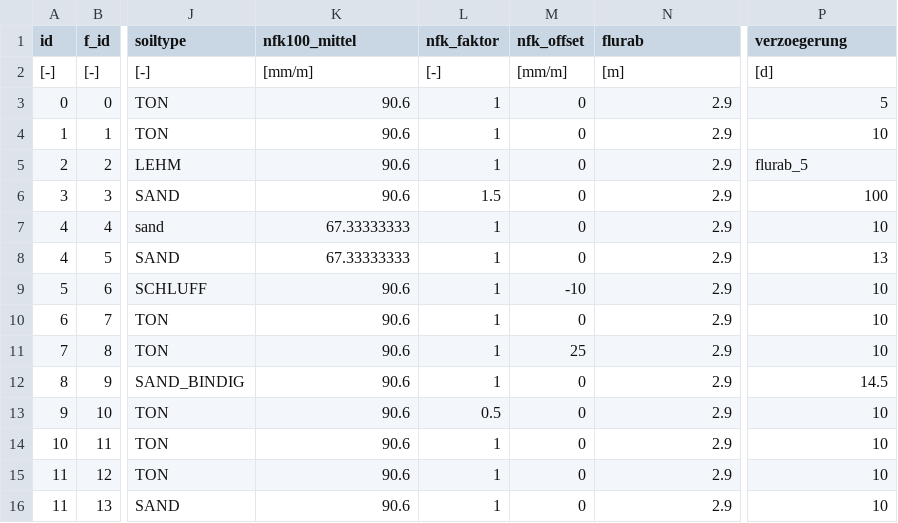
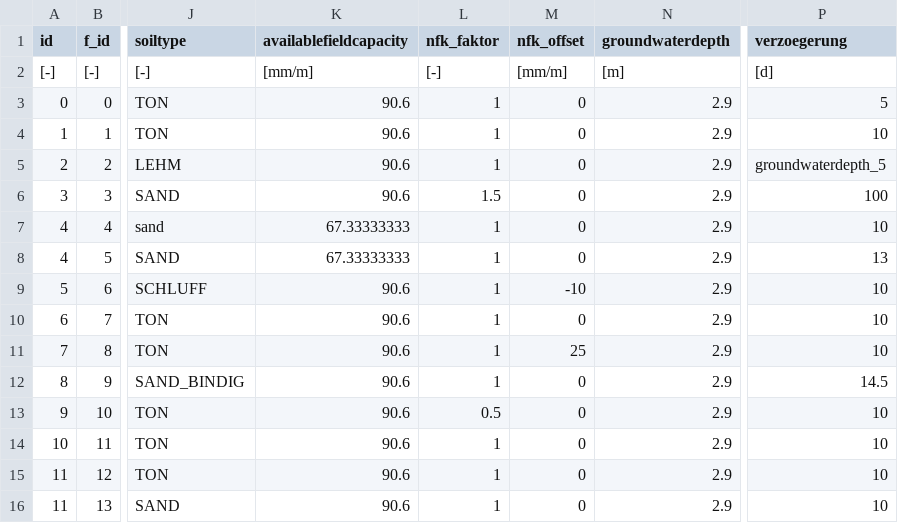
Before and after one commit to hydpy-dev/hydpy, a CSV file: hydpy/data/WHMod/Node_Data_wrong2.csv, drawn as a sheet; only a part is shown, gaps mark what is left out; the diff names each change by its address in the sheet, - before the commit and + after, or states it on an @@ line.

```diff
--- a/hydpy/data/WHMod/Node_Data_wrong2.csv
+++ b/hydpy/data/WHMod/Node_Data_wrong2.csv
-K1: nfk100_mittel
+K1: availablefieldcapacity
-N1: flurab
+N1: groundwaterdepth
-P5 (verzoegerung): flurab_5
+P5 (verzoegerung): groundwaterdepth_5
```
Also changed, not shown: hydpy/data/WHMod/Node_Data.csv, hydpy/data/WHMod/Node_Data_wrong1.csv, 5 other files.
